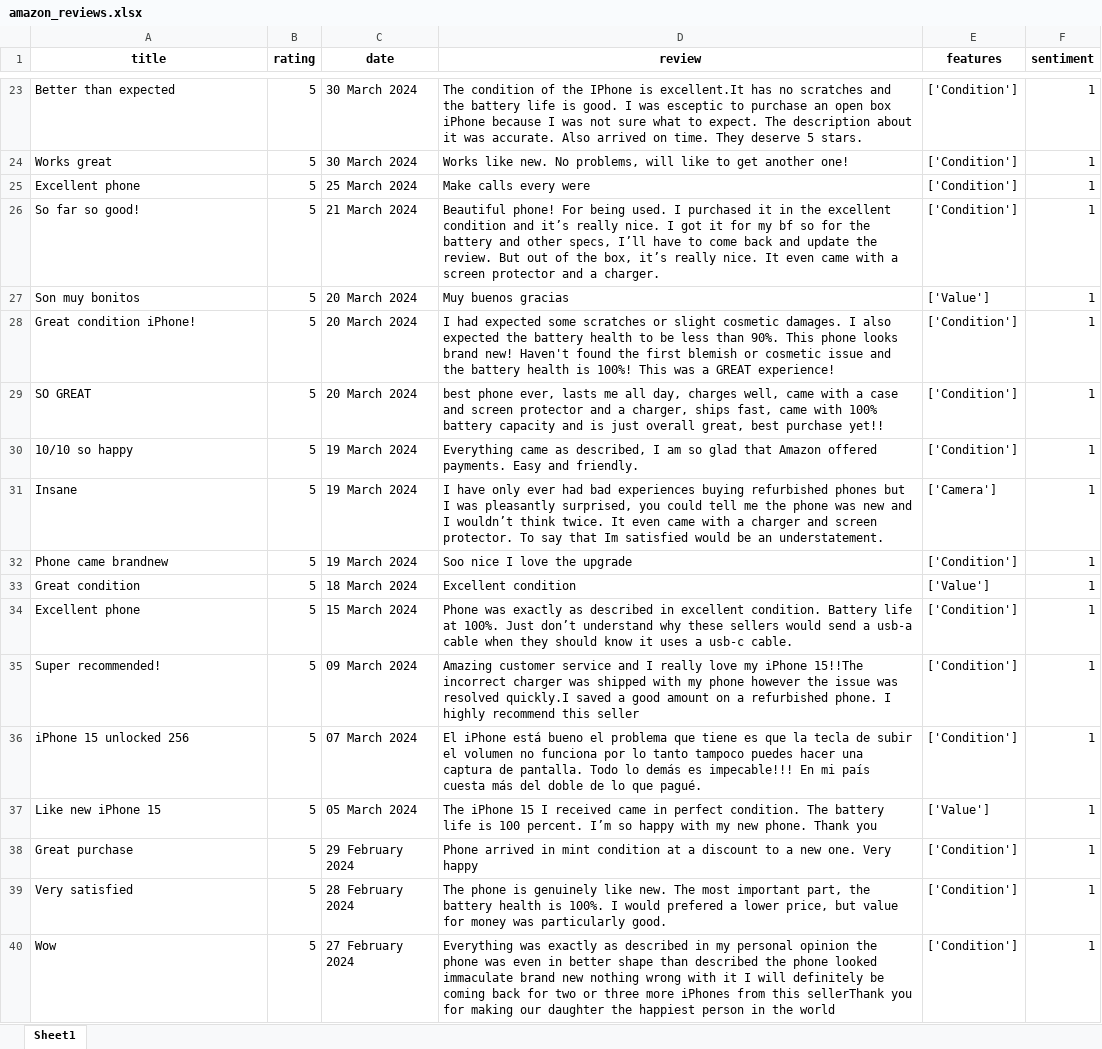
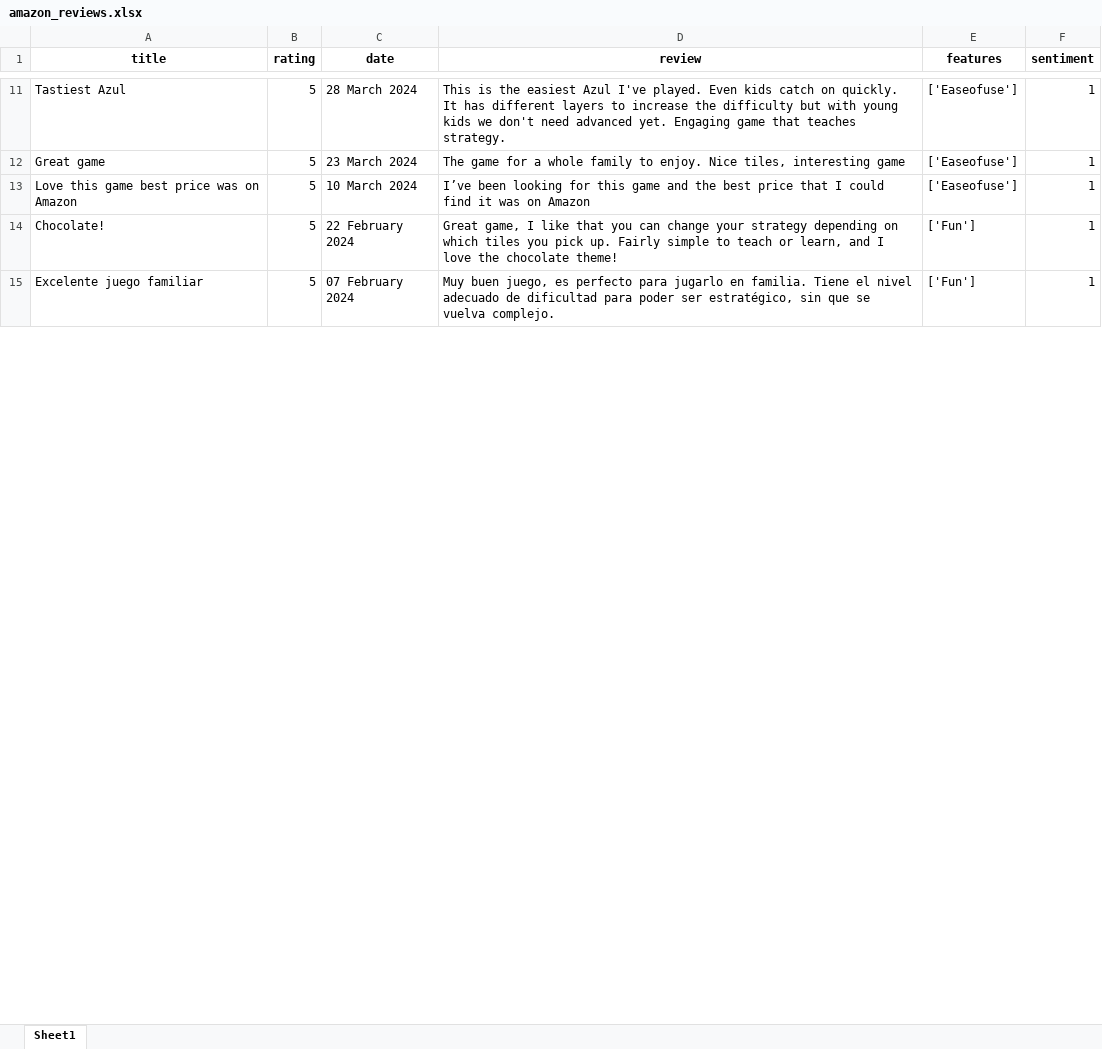
Before and after one commit to Jash312/Amazon-Review-Insights, an Excel workbook: scrapping/amazon_reviews.xlsx, sheet Sheet1, drawn as a sheet; only a part is shown, gaps mark what is left out; values as stored, in another font and other column widths than the file's, no borders; removed rows and columns are numbered as before the commit, all else as after; the diff covers the shown part only; the diff names each change by its address in the sheet, - before the commit and + after, or states it on an @@ line.

```diff
--- a/scrapping/amazon_reviews.xlsx (sheet Sheet1)
+++ b/scrapping/amazon_reviews.xlsx (sheet Sheet1)
-A11 (title): Better than expected
+A11 (title): Tastiest Azul
-C11 (date): 30 March 2024
+C11 (date): 28 March 2024
-D11 (review): The condition of the IPhone is excellent.It has no scratches and the battery life is good. I was esceptic to purchase an open box iPhone because I was not sure what to expect. The description about it was accurate. Also arrived on time. They deserve 5 stars.
+D11 (review): This is the easiest Azul I've played. Even kids catch on quickly. It has different layers to increase the difficulty but with young kids we don't need advanced yet. Engaging game that teaches strategy.
-E11:E12 (features): ['Condition']
+E11:E12 (features): ['Easeofuse']
-A12 (title): Works great
+A12 (title): Great game
-C12 (date): 30 March 2024
+C12 (date): 23 March 2024
-D12 (review): Works like new. No problems, will like to get another one!
+D12 (review): The game for a whole family to enjoy. Nice tiles, interesting game
-row 25: Excellent phone | 5 | 25 March 2024 | Make calls every were | ['Condition'] | 1
-row 26: So far so good! | 5 | 21 March 2024 | Beautiful phone! For being used. I purchased it in the excellent condition and it’s really nice. I got it for my bf so for the battery and other specs, I’ll have to come back and update the review. But out of the box, it’s really nice. It even came with a screen protector and a charger. | ['Condition'] | 1
-row 27: Son muy bonitos | 5 | 20 March 2024 | Muy buenos gracias | ['Value'] | 1
-row 28: Great condition iPhone! | 5 | 20 March 2024 | I had expected some scratches or slight cosmetic damages. I also expected the battery health to be less than 90%. This phone looks brand new! Haven't found the first blemish or cosmetic issue and the battery health is 100%! This was a GREAT experience! | ['Condition'] | 1
-row 29: SO GREAT | 5 | 20 March 2024 | best phone ever, lasts me all day, charges well, came with a case and screen protector and a charger, ships fast, came with 100% battery capacity and is just overall great, best purchase yet!! | ['Condition'] | 1
-row 30: 10/10 so happy | 5 | 19 March 2024 | Everything came as described, I am so glad that Amazon offered payments. Easy and friendly. | ['Condition'] | 1
-row 31: Insane | 5 | 19 March 2024 | I have only ever had bad experiences buying refurbished phones but I was pleasantly surprised, you could tell me the phone was new and I wouldn’t think twice. It even came with a charger and screen protector. To say that Im satisfied would be an understatement. | ['Camera'] | 1
-row 32: Phone came brandnew | 5 | 19 March 2024 | Soo nice I love the upgrade | ['Condition'] | 1
-row 33: Great condition | 5 | 18 March 2024 | Excellent condition | ['Value'] | 1
-row 34: Excellent phone | 5 | 15 March 2024 | Phone was exactly as described in excellent condition. Battery life at 100%. Just don’t understand why these sellers would send a usb-a cable when they should know it uses a usb-c cable. | ['Condition'] | 1
-row 35: Super recommended! | 5 | 09 March 2024 | Amazing customer service and I really love my iPhone 15!!The incorrect charger was shipped with my phone however the issue was resolved quickly.I saved a good amount on a refurbished phone. I highly recommend this seller | ['Condition'] | 1
-row 36: iPhone 15 unlocked 256 | 5 | 07 March 2024 | El iPhone está bueno el problema que tiene es que la tecla de subir el volumen no funciona por lo tanto tampoco puedes hacer una captura de pantalla. Todo lo demás es impecable!!! En mi país cuesta más del doble de lo que pagué. | ['Condition'] | 1
-A13 (title): Like new iPhone 15
+A13 (title): Love this game best price was on Amazon
-C13 (date): 05 March 2024
+C13 (date): 10 March 2024
-D13 (review): The iPhone 15 I received came in perfect condition. The battery life is 100 percent. I’m so happy with my new phone. Thank you
+D13 (review): I’ve been looking for this game and the best price that I could find it was on Amazon
-E13 (features): ['Value']
+E13 (features): ['Easeofuse']
-A14 (title): Great purchase
+A14 (title): Chocolate!
-C14 (date): 29 February 2024
+C14 (date): 22 February 2024
-D14 (review): Phone arrived in mint condition at a discount to a new one. Very happy
+D14 (review): Great game, I like that you can change your strategy depending on which tiles you pick up. Fairly simple to teach or learn, and I love the chocolate theme!
-E14:E15 (features): ['Condition']
+E14:E15 (features): ['Fun']
-A15 (title): Very satisfied
+A15 (title): Excelente juego familiar
-C15 (date): 28 February 2024
+C15 (date): 07 February 2024
-D15 (review): The phone is genuinely like new. The most important part, the battery health is 100%. I would prefered a lower price, but value for money was particularly good.
+D15 (review): Muy buen juego, es perfecto para jugarlo en familia. Tiene el nivel adecuado de dificultad para poder ser estratégico, sin que se vuelva complejo.
-row 40: Wow | 5 | 27 February 2024 | Everything was exactly as described in my personal opinion the phone was even in better shape than described the phone looked immaculate brand new nothing wrong with it I will definitely be coming back for two or three more iPhones from this sellerThank you for making our daughter the happiest person in the world | ['Condition'] | 1
```
Also changed, not shown: 27 added rows, 32 removed rows and 41 edited cells elsewhere in this sheet, 8 other files.
